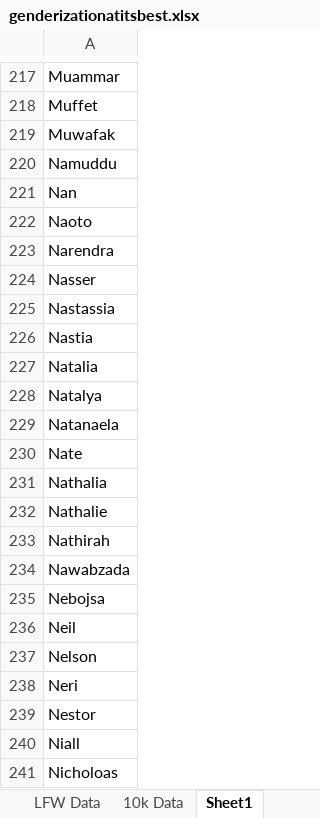
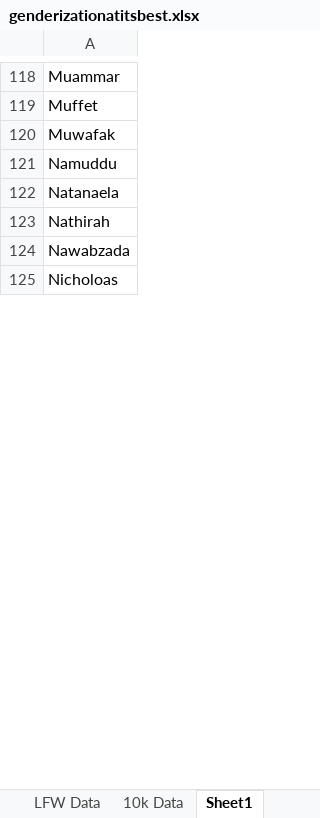
Before and after one commit to TinaSeifpoor/repo, an Excel workbook: AcademicRepositories/trunk/GenderRecognition/genderizationatitsbest.xlsx, sheet Sheet1, drawn as a sheet; only a part is shown, gaps mark what is left out; values as stored, in another font and other column widths than the file's, no cell formats; removed rows and columns are numbered as before the commit, all else as after; the diff covers the shown part only; the diff names each change by its address in the sheet, - before the commit and + after, or states it on an @@ line.

```diff
--- a/AcademicRepositories/trunk/GenderRecognition/genderizationatitsbest.xlsx (sheet Sheet1)
+++ b/AcademicRepositories/trunk/GenderRecognition/genderizationatitsbest.xlsx (sheet Sheet1)
-row 221: Nan
-row 222: Naoto
-row 223: Narendra
-row 224: Nasser
-row 225: Nastassia
-row 226: Nastia
-row 227: Natalia
-row 228: Natalya
-row 230: Nate
-row 231: Nathalia
-row 232: Nathalie
-row 235: Nebojsa
-row 236: Neil
-row 237: Nelson
-row 238: Neri
-row 239: Nestor
-row 240: Niall
```
Also changed, not shown: 2 added rows, 395 removed rows and 1 edited cell elsewhere in this sheet, sheet 10k Data, sheet LFW Data, sheet Dictionary from Genderize, cell formats, hidden cells.
